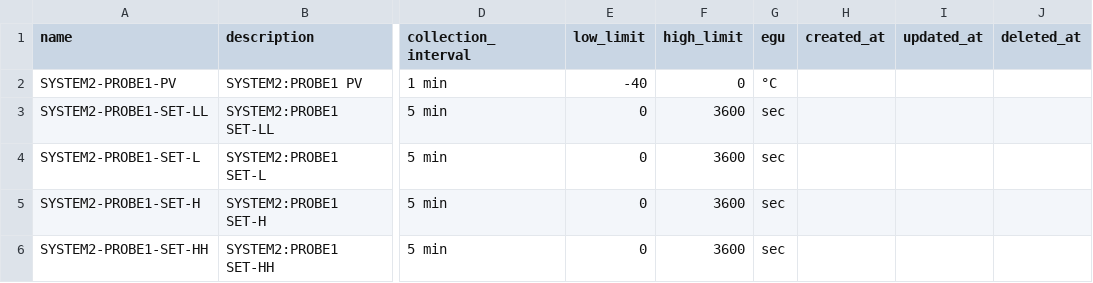
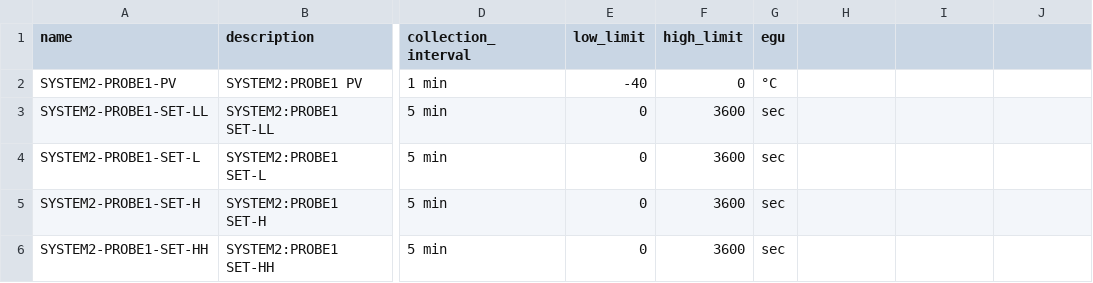
Before and after one commit to FrancescoDiMuro/iiot-rest-apis, a CSV file: database/import_tags.csv, drawn as a sheet; only a part is shown, gaps mark what is left out; the diff names each change by its address in the sheet, - before the commit and + after, or states it on an @@ line.

Commit message:
(feat) POST data working

```diff
--- a/database/import_tags.csv
+++ b/database/import_tags.csv
-H1: created_at
+H1: (empty)
-I1: updated_at
+I1: (empty)
-J1: deleted_at
+J1: (empty)
```
Also changed, not shown: 9 other files.
